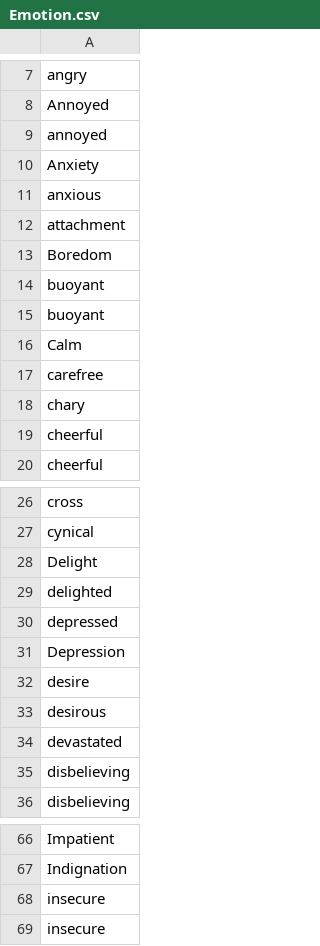
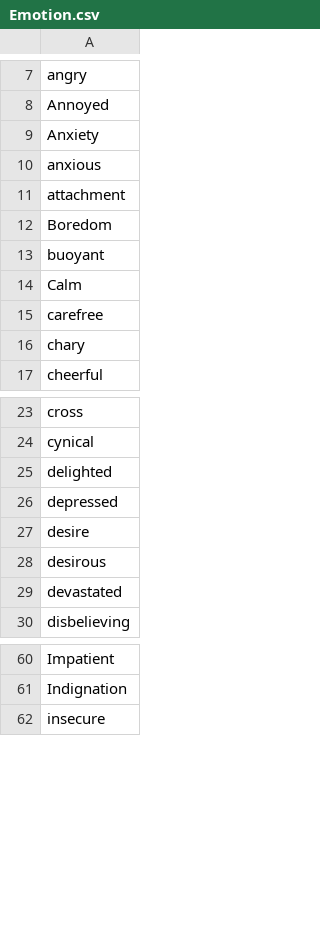
Before and after one commit to pleabargain/Sokkyo, a CSV file: Assets/Word Lists/Emotion.csv, drawn as a sheet; only a part is shown, gaps mark what is left out; the diff names each change by its address in the sheet, - before the commit and + after, or states it on an @@ line.

Commit message:
Update Emotion.csv
remove dupes

```diff
--- a/Assets/Word Lists/Emotion.csv
+++ b/Assets/Word Lists/Emotion.csv
-row 9: annoyed
-row 15: buoyant
-row 19: cheerful
-row 28: Delight
-row 31: Depression
-row 35: disbelieving
-row 68: insecure
```
